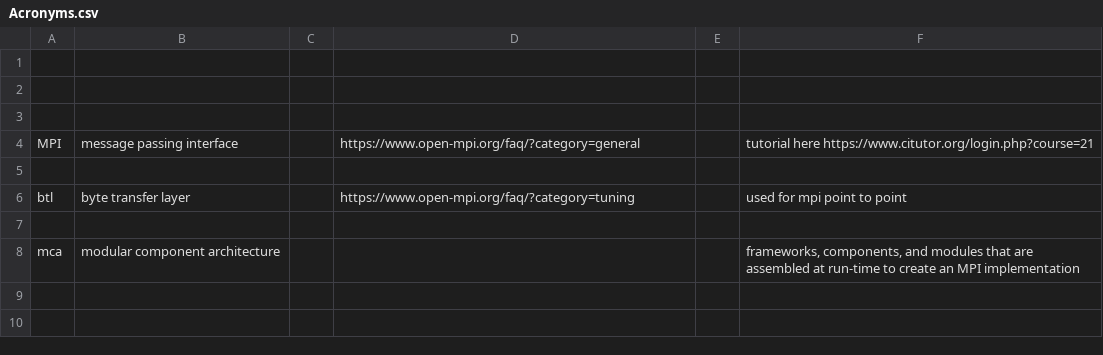
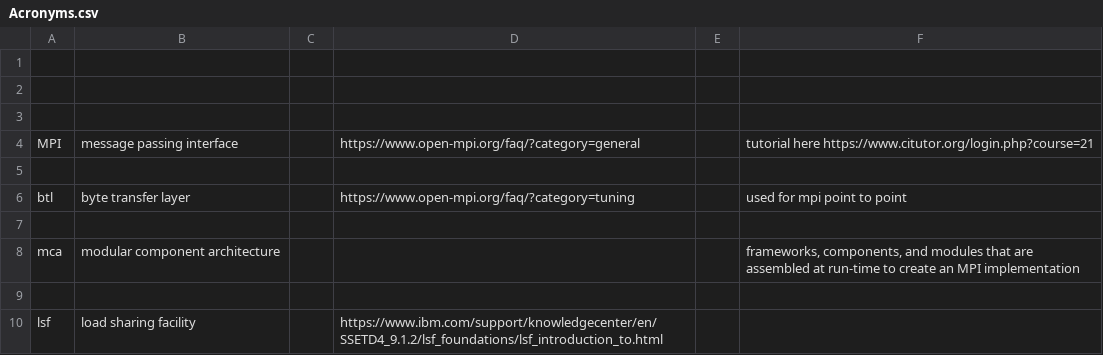
Before and after one commit to sioan/softXRayDataAndControls, a CSV file: taskManagement/Acronyms.csv, drawn as a sheet.

```diff
--- a/taskManagement/Acronyms.csv
+++ b/taskManagement/Acronyms.csv
@@ -8 +8,3 @@ btl,byte transfer layer,,https://www.open-mpi.org/faq/?category=tuning,,used for
 mca,modular component architecture,,,,"frameworks, components, and modules that are assembled at run-time to create an MPI implementation"
+,,,,,
+lsf,load sharing facility,,https://www.ibm.com/support/knowledgecenter/en/SSETD4_9.1.2/lsf_foundations/lsf_introduction_to.html,,
```
Also changed, not shown: taskManagement/LQ27.csv.
